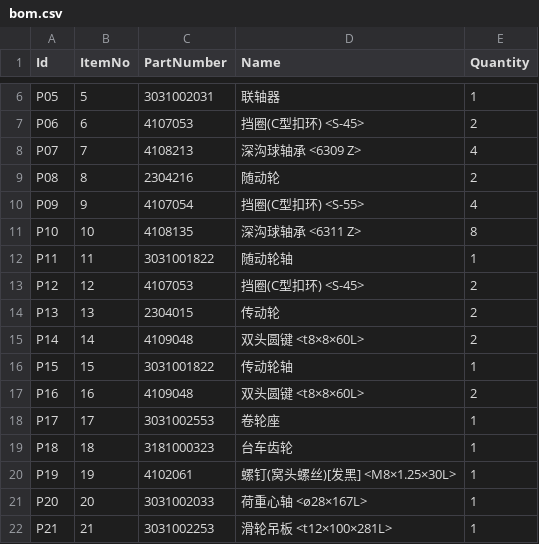
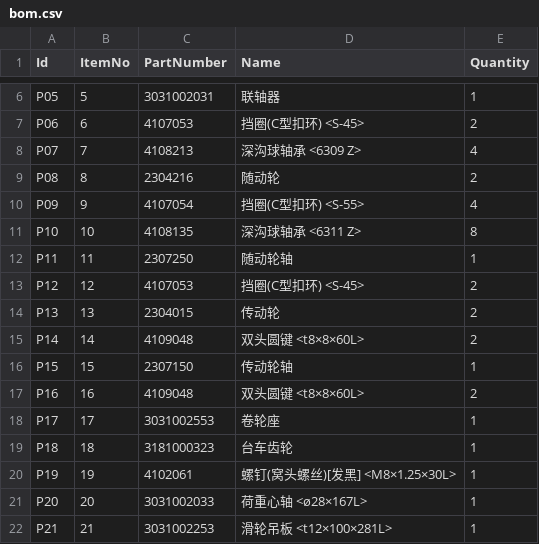
Before and after one commit to not-3-robot/ezbom, a CSV file: products/wr740-drumseat-7-20/bom.csv, drawn as a sheet; only a part is shown, gaps mark what is left out.

```diff
--- a/products/wr740-drumseat-7-20/bom.csv
+++ b/products/wr740-drumseat-7-20/bom.csv
@@ -11,3 +11,3 @@ P09,9,4107054,挡圈(C型扣环) <S-55>,4
 P10,10,4108135,深沟球轴承 <6311 Z>,8
-P11,11,3031001822,随动轮轴,1
+P11,11,2307250,随动轮轴,1
 P12,12,4107053,挡圈(C型扣环) <S-45>,2
@@ -15,3 +15,3 @@ P13,13,2304015,传动轮,2
 P14,14,4109048,双头圆键 <t8×8×60L>,2
-P15,15,3031001822,传动轮轴,1
+P15,15,2307150,传动轮轴,1
 P16,16,4109048,双头圆键 <t8×8×60L>,2
```
Also changed, not shown: products/ch160-ushort-trolley/bom.csv, products/ch190-ushort-trolley/bom.csv.
